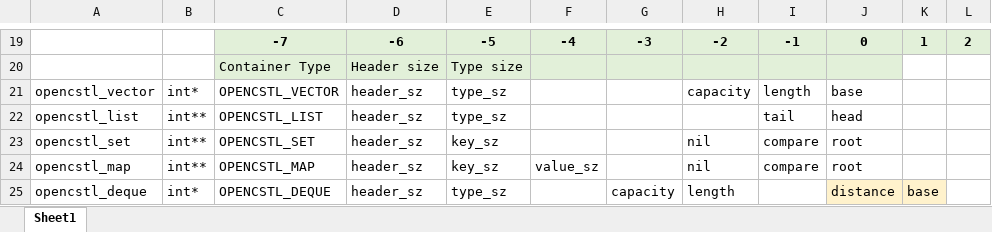
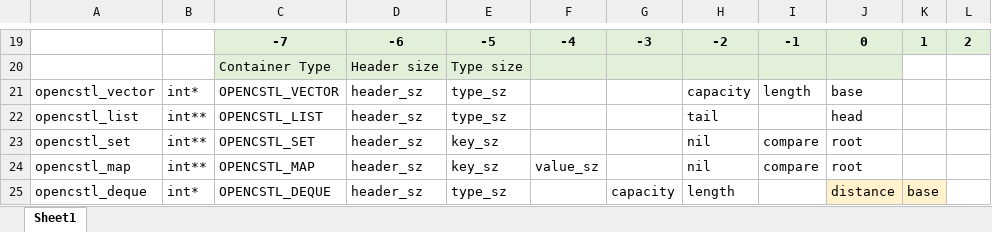
Before and after one commit to springkim/OpenCSTL, an Excel workbook: OpenCSTL.xlsx, sheet Sheet1, drawn as a sheet; only a part is shown, gaps mark what is left out; values as stored, in another font and other column widths than the file's, no borders; the diff names each change by its address in the sheet, - before the commit and + after, or states it on an @@ line.

```diff
--- a/OpenCSTL.xlsx (sheet Sheet1)
+++ b/OpenCSTL.xlsx (sheet Sheet1)
-H22: (empty)
+H22: tail
-I22: tail
+I22: (empty)
```
Also changed, not shown: 4 other files.
